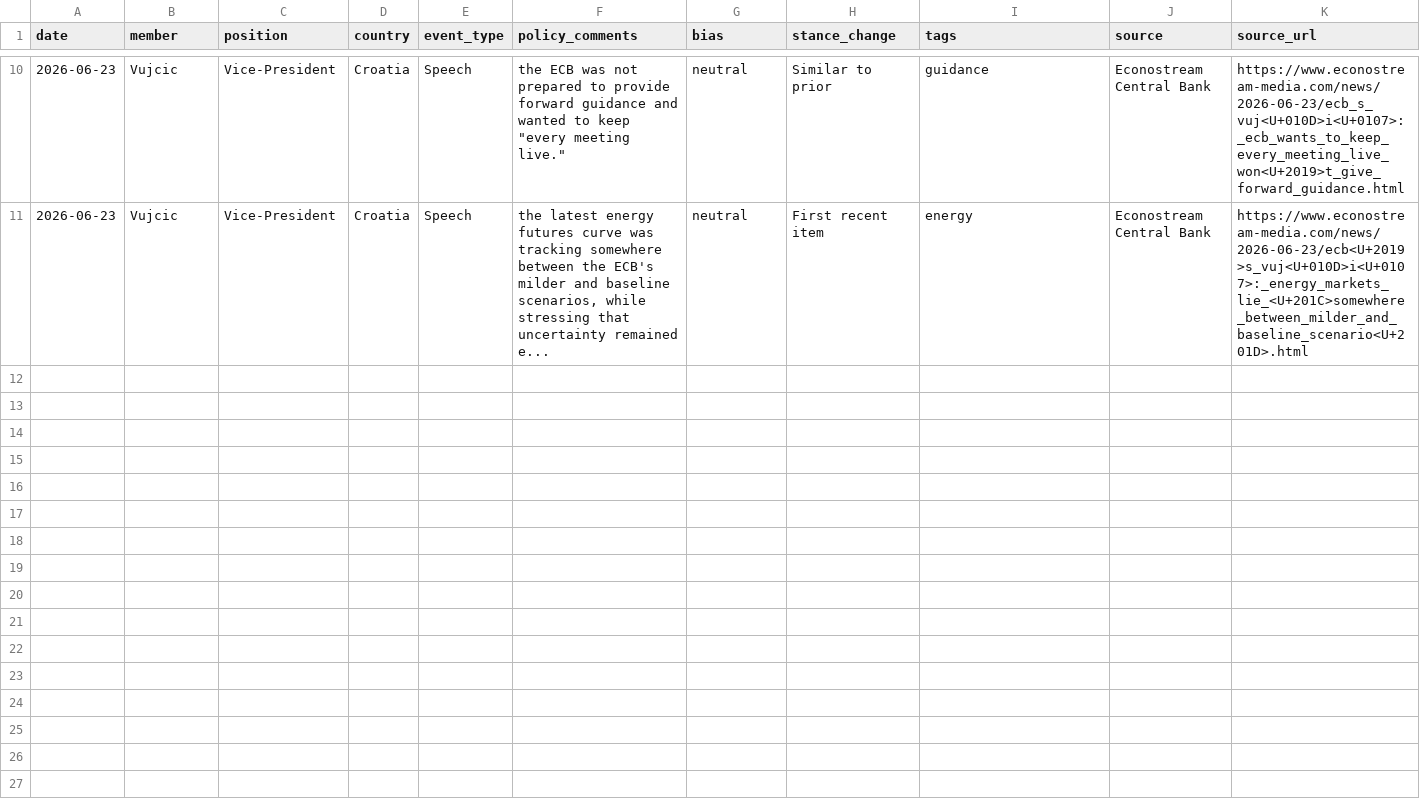
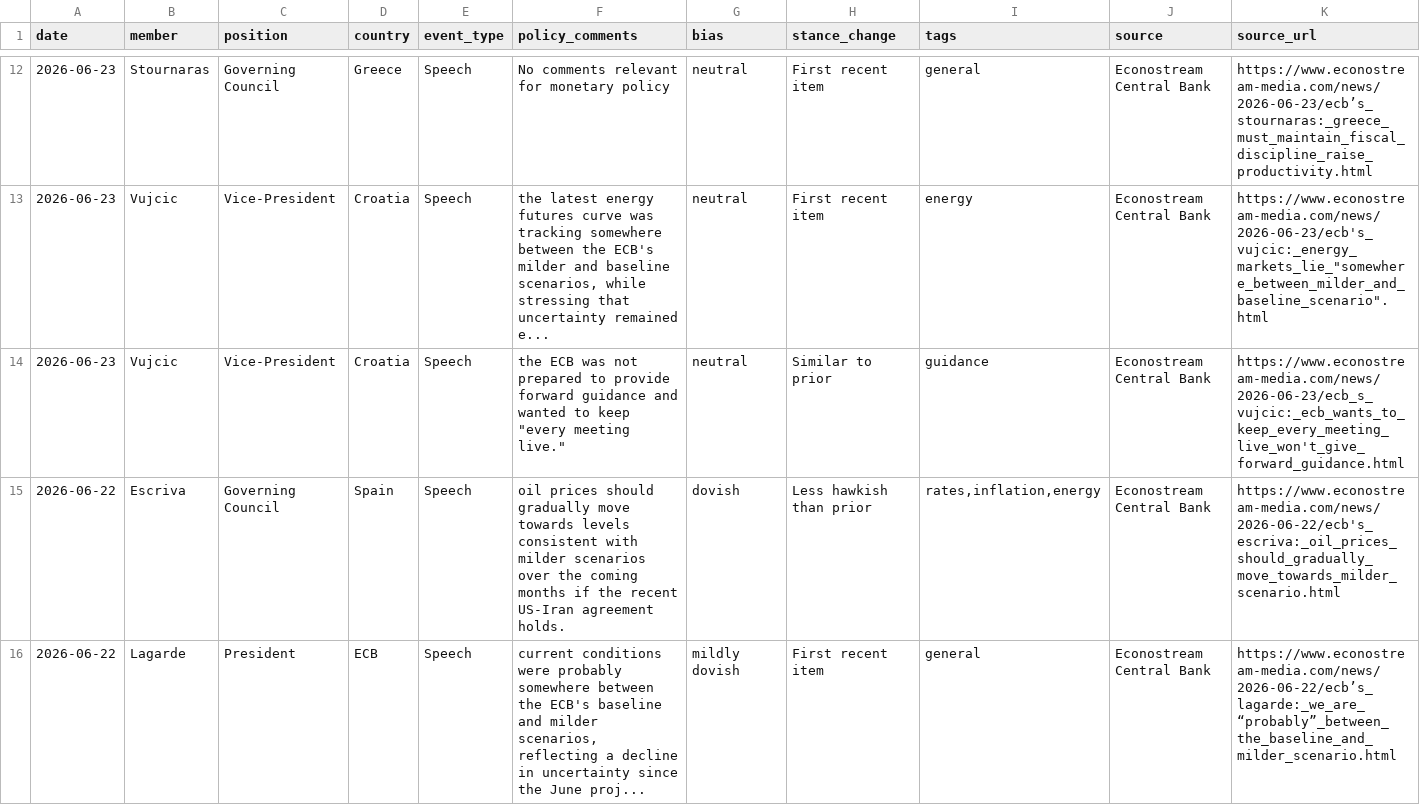
Before and after one commit to aliceodrumond/EuropeMonitor, a CSV file: data/processed/ecb_speakers.csv, drawn as a sheet; only a part is shown, gaps mark what is left out; the diff covers the shown part only.

```diff
--- a/data/processed/ecb_speakers.csv
+++ b/data/processed/ecb_speakers.csv
@@ -10,2 +12,5 @@
-"2026-06-23","Vujcic","Vice-President","Croatia","Speech","the ECB was not prepared to provide forward guidance and wanted to keep ""every meeting live.""","neutral","Similar to prior","guidance","Econostream Central Bank","https://www.econostream-media.com/news/2026-06-23/ecb_s_vuj<U+010D>i<U+0107>:_ecb_wants_to_keep_every_meeting_live_won<U+2019>t_give_forward_guidance.html"
-"2026-06-23","Vujcic","Vice-President","Croatia","Speech","the latest energy futures curve was tracking somewhere between the ECB's milder and baseline scenarios, while stressing that uncertainty remained e...","neutral","First recent item","energy","Econostream Central Bank","https://www.econostream-media.com/news/2026-06-23/ecb<U+2019>s_vuj<U+010D>i<U+0107>:_energy_markets_lie_<U+201C>somewhere_between_milder_and_baseline_scenario<U+201D>.html"
+"2026-06-23","Stournaras","Governing Council","Greece","Speech","No comments relevant for monetary policy","neutral","First recent item","general","Econostream Central Bank","https://www.econostream-media.com/news/2026-06-23/ecb’s_stournaras:_greece_must_maintain_fiscal_discipline_raise_productivity.html"
+"2026-06-23","Vujcic","Vice-President","Croatia","Speech","the latest energy futures curve was tracking somewhere between the ECB's milder and baseline scenarios, while stressing that uncertainty remained e...","neutral","First recent item","energy","Econostream Central Bank","https://www.econostream-media.com/news/2026-06-23/ecb's_vujcic:_energy_markets_lie_""somewhere_between_milder_and_baseline_scenario"".html"
+"2026-06-23","Vujcic","Vice-President","Croatia","Speech","the ECB was not prepared to provide forward guidance and wanted to keep ""every meeting live.""","neutral","Similar to prior","guidance","Econostream Central Bank","https://www.econostream-media.com/news/2026-06-23/ecb_s_vujcic:_ecb_wants_to_keep_every_meeting_live_won't_give_forward_guidance.html"
+"2026-06-22","Escriva","Governing Council","Spain","Speech","oil prices should gradually move towards levels consistent with milder scenarios over the coming months if the recent US-Iran agreement holds.","dovish","Less hawkish than prior","rates,inflation,energy","Econostream Central Bank","https://www.econostream-media.com/news/2026-06-22/ecb's_escriva:_oil_prices_should_gradually_move_towards_milder_scenario.html"
+"2026-06-22","Lagarde","President","ECB","Speech","current conditions were probably somewhere between the ECB's baseline and milder scenarios, reflecting a decline in uncertainty since the June proj...","mildly dovish","First recent item","general","Econostream Central Bank","https://www.econostream-media.com/news/2026-06-22/ecb’s_lagarde:_we_are_“probably”_between_the_baseline_and_milder_scenario.html"
```
Also changed, not shown: 7 added rows and 14 edited cells elsewhere in this file, 1 other file.
